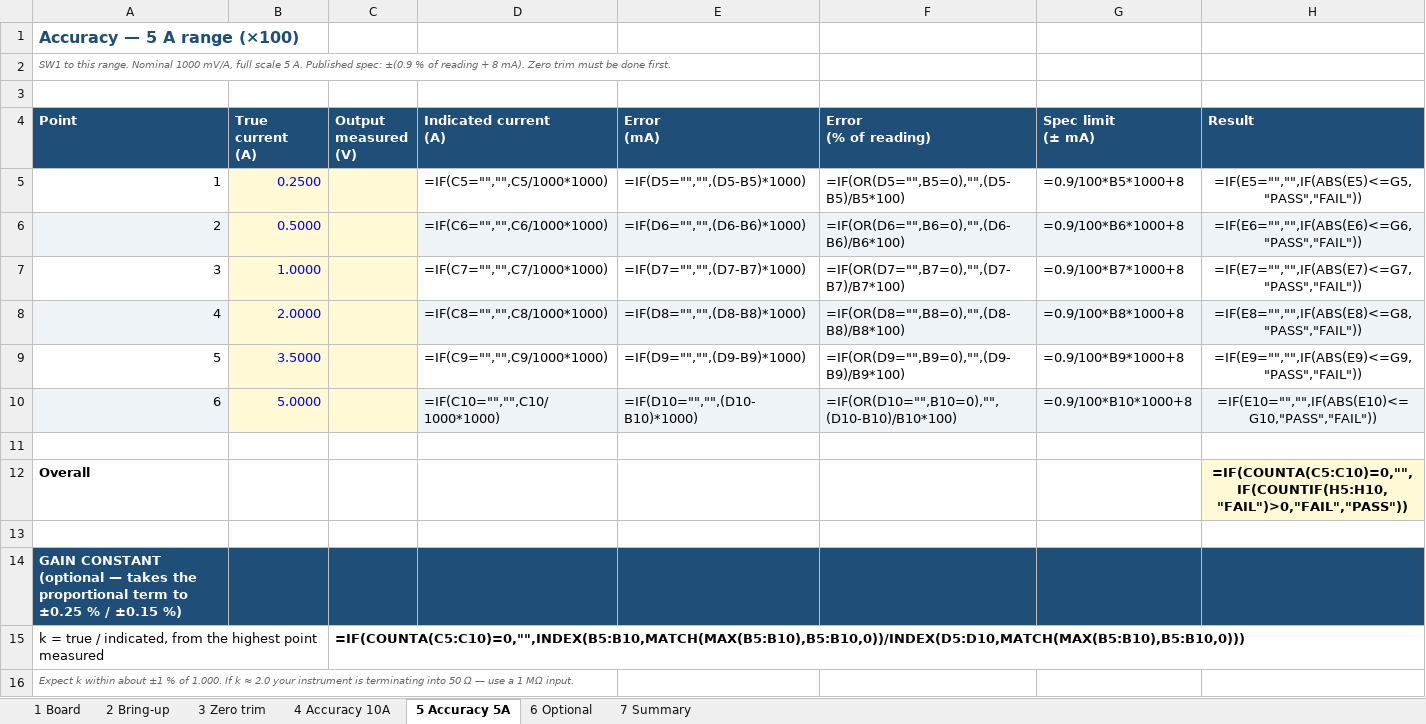
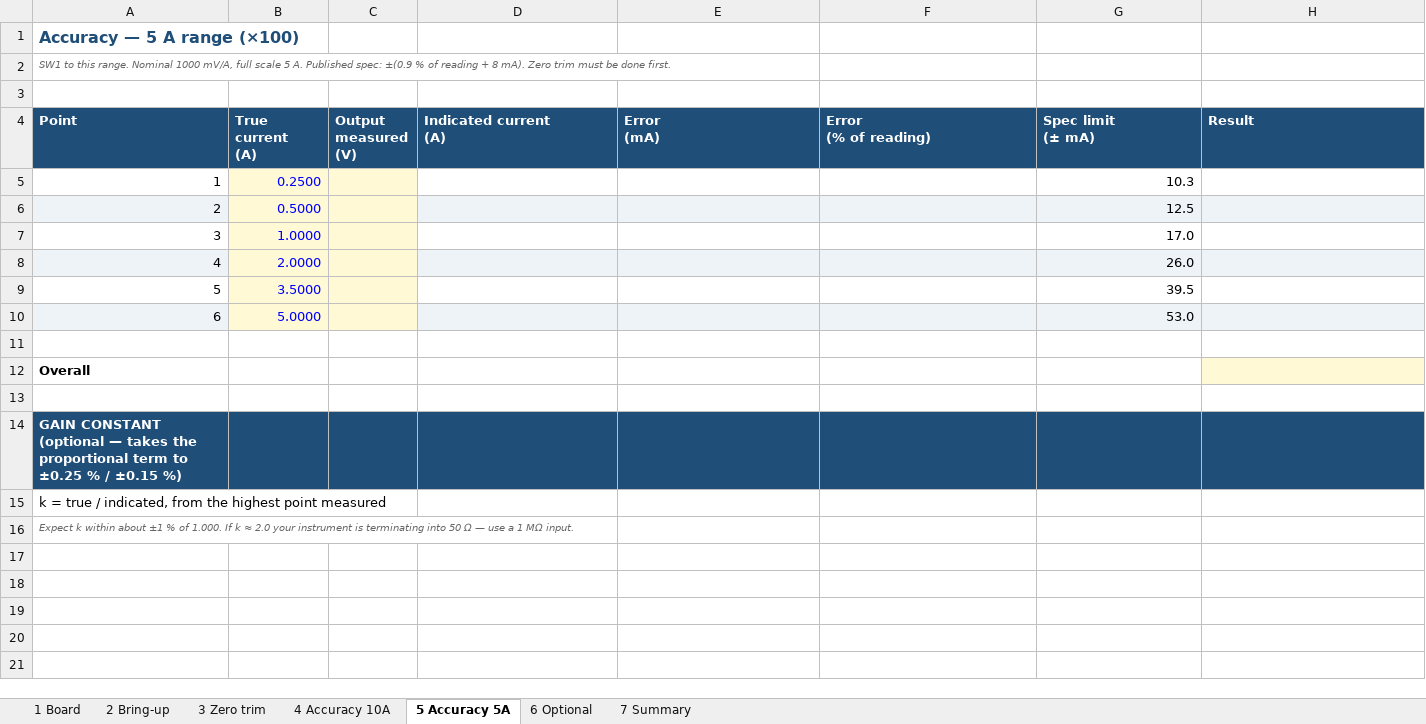
Before and after one commit to MelansonTech/Melanson-Tech-Isolated-Shunt-Amplifier, an Excel workbook: docs/TEST_RECORD.xlsx, sheet 5 Accuracy 5A, drawn as a sheet; values as stored, in another font and other column widths than the file's, no borders; formulas without a stored value are shown as written; the diff names each change by its address in the sheet, - before the commit and + after, or states it on an @@ line.

```diff
--- a/docs/TEST_RECORD.xlsx (sheet 5 Accuracy 5A)
+++ b/docs/TEST_RECORD.xlsx (sheet 5 Accuracy 5A)
-D5 (Indicated current (A)): =IF(C5="","",C5/1000*1000)
+D5 (Indicated current (A)): (empty)
-E5 (Error (mA)): =IF(D5="","",(D5-B5)*1000)
+E5 (Error (mA)): (empty)
-F5 (Error (% of reading)): =IF(OR(D5="",B5=0),"",(D5-B5)/B5*100)
+F5 (Error (% of reading)): (empty)
-G5 (Spec limit (± mA)): =0.9/100*B5*1000+8
+G5 (Spec limit (± mA)): 10.3
-H5 (Result): =IF(E5="","",IF(ABS(E5)<=G5,"PASS","FAIL"))
+H5 (Result): (empty)
-D6 (Indicated current (A)): =IF(C6="","",C6/1000*1000)
+D6 (Indicated current (A)): (empty)
-E6 (Error (mA)): =IF(D6="","",(D6-B6)*1000)
+E6 (Error (mA)): (empty)
-F6 (Error (% of reading)): =IF(OR(D6="",B6=0),"",(D6-B6)/B6*100)
+F6 (Error (% of reading)): (empty)
-G6 (Spec limit (± mA)): =0.9/100*B6*1000+8
+G6 (Spec limit (± mA)): 12.5
-H6 (Result): =IF(E6="","",IF(ABS(E6)<=G6,"PASS","FAIL"))
+H6 (Result): (empty)
-D7 (Indicated current (A)): =IF(C7="","",C7/1000*1000)
+D7 (Indicated current (A)): (empty)
-E7 (Error (mA)): =IF(D7="","",(D7-B7)*1000)
+E7 (Error (mA)): (empty)
-F7 (Error (% of reading)): =IF(OR(D7="",B7=0),"",(D7-B7)/B7*100)
+F7 (Error (% of reading)): (empty)
-G7 (Spec limit (± mA)): =0.9/100*B7*1000+8
+G7 (Spec limit (± mA)): 17.0
-H7 (Result): =IF(E7="","",IF(ABS(E7)<=G7,"PASS","FAIL"))
+H7 (Result): (empty)
-D8 (Indicated current (A)): =IF(C8="","",C8/1000*1000)
+D8 (Indicated current (A)): (empty)
-E8 (Error (mA)): =IF(D8="","",(D8-B8)*1000)
+E8 (Error (mA)): (empty)
-F8 (Error (% of reading)): =IF(OR(D8="",B8=0),"",(D8-B8)/B8*100)
+F8 (Error (% of reading)): (empty)
-G8 (Spec limit (± mA)): =0.9/100*B8*1000+8
+G8 (Spec limit (± mA)): 26.0
-H8 (Result): =IF(E8="","",IF(ABS(E8)<=G8,"PASS","FAIL"))
+H8 (Result): (empty)
-D9 (Indicated current (A)): =IF(C9="","",C9/1000*1000)
+D9 (Indicated current (A)): (empty)
-E9 (Error (mA)): =IF(D9="","",(D9-B9)*1000)
+E9 (Error (mA)): (empty)
-F9 (Error (% of reading)): =IF(OR(D9="",B9=0),"",(D9-B9)/B9*100)
+F9 (Error (% of reading)): (empty)
-G9 (Spec limit (± mA)): =0.9/100*B9*1000+8
+G9 (Spec limit (± mA)): 39.5
-H9 (Result): =IF(E9="","",IF(ABS(E9)<=G9,"PASS","FAIL"))
+H9 (Result): (empty)
-D10 (Indicated current (A)): =IF(C10="","",C10/1000*1000)
+D10 (Indicated current (A)): (empty)
-E10 (Error (mA)): =IF(D10="","",(D10-B10)*1000)
+E10 (Error (mA)): (empty)
-F10 (Error (% of reading)): =IF(OR(D10="",B10=0),"",(D10-B10)/B10*100)
+F10 (Error (% of reading)): (empty)
-G10 (Spec limit (± mA)): =0.9/100*B10*1000+8
+G10 (Spec limit (± mA)): 53.0
-H10 (Result): =IF(E10="","",IF(ABS(E10)<=G10,"PASS","FAIL"))
+H10 (Result): (empty)
-H12 (Result): =IF(COUNTA(C5:C10)=0,"",IF(COUNTIF(H5:H10,"FAIL")>0,"FAIL","PASS"))
+H12 (Result): (empty)
-C15 (Output measured (V)): =IF(COUNTA(C5:C10)=0,"",INDEX(B5:B10,MATCH(MAX(B5:B10),B5:B10,0))/INDEX(D5:D10,MATCH(MAX(B5:B10),B5:B10,0)))
+C15 (Output measured (V)): (empty)
```
Also changed, not shown: sheet 4 Accuracy 10A, sheet 2 Bring-up, sheet 7 Summary, sheet 3 Zero trim, sheet 1 Board, 4 other files.
